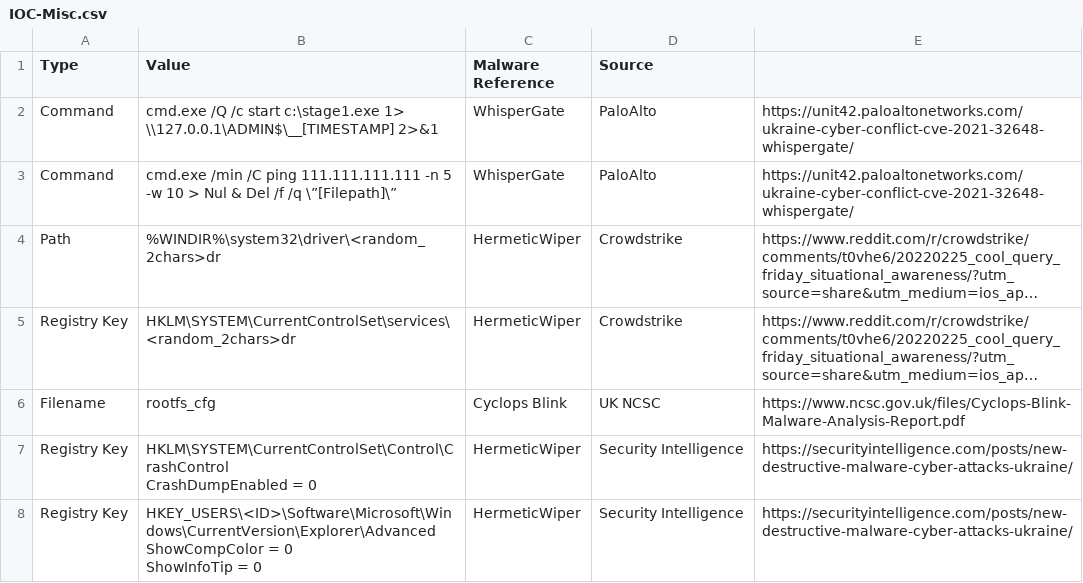
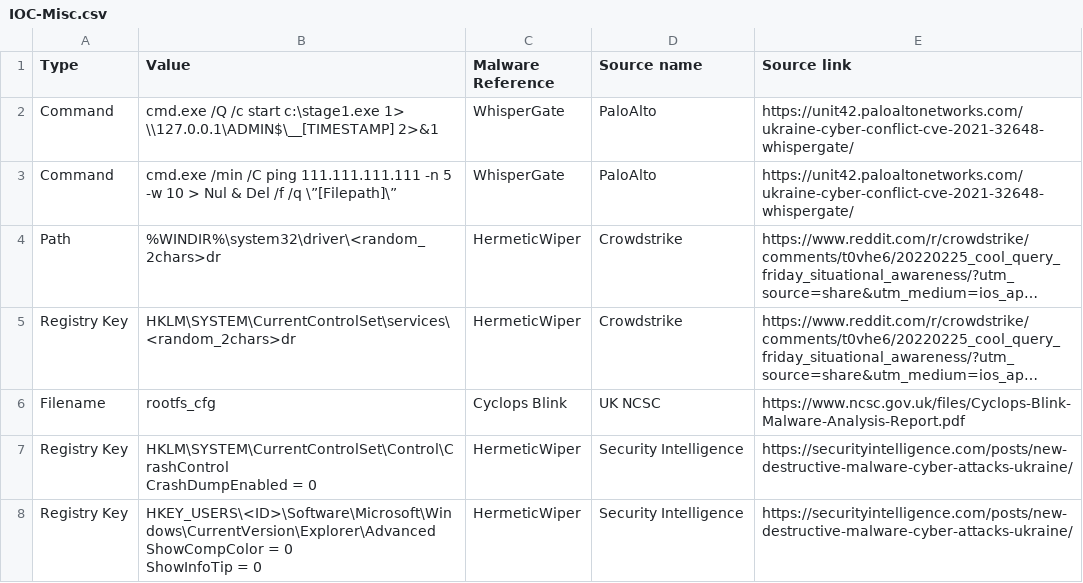
Before and after one commit to CERT-W/Ukraine-Russia-Operational-Synthesis, a CSV file: IOC/IOC-Misc.csv, drawn as a sheet; long unchanged cells end in ….

Commit message:
Update IOC-Misc.csv

```diff
--- a/IOC/IOC-Misc.csv
+++ b/IOC/IOC-Misc.csv
@@ -1,2 +1,2 @@
-Type,Value,Malware Reference,Source
+Type,Value,Malware Reference,Source name, Source link
 Command,cmd.exe /Q /c start c:\stage1.exe 1> \\127.0.0.1\ADMIN$\__[TIMESTAMP] 2>&1,WhisperGate,PaloAlto,https://unit42.paloaltonetworks.com/ukraine-cyber-conflict-cve-2021-32648-whispergate/
```
